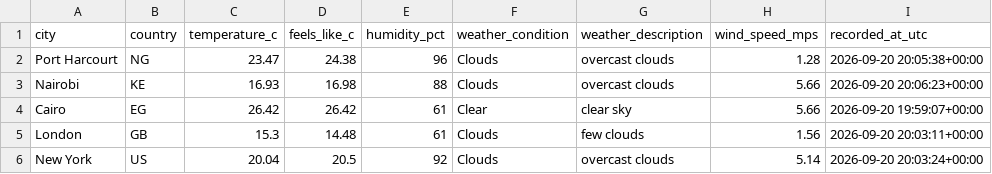
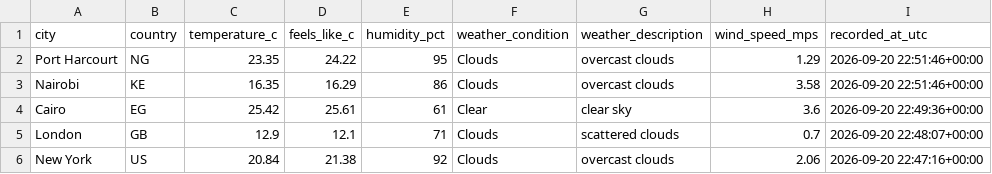
Before and after one commit to Kogbaraburabari/weather-etl-pipeline, a CSV file: data/weather_latest.csv, drawn as a sheet.

```diff
--- a/data/weather_latest.csv
+++ b/data/weather_latest.csv
@@ -1,6 +1,6 @@
 city,country,temperature_c,feels_like_c,humidity_pct,weather_condition,weather_description,wind_speed_mps,recorded_at_utc
-Port Harcourt,NG,23.47,24.38,96,Clouds,overcast clouds,1.28,2026-09-20 20:05:38+00:00
-Nairobi,KE,16.93,16.98,88,Clouds,overcast clouds,5.66,2026-09-20 20:06:23+00:00
-Cairo,EG,26.42,26.42,61,Clear,clear sky,5.66,2026-09-20 19:59:07+00:00
-London,GB,15.3,14.48,61,Clouds,few clouds,1.56,2026-09-20 20:03:11+00:00
-New York,US,20.04,20.5,92,Clouds,overcast clouds,5.14,2026-09-20 20:03:24+00:00
+Port Harcourt,NG,23.35,24.22,95,Clouds,overcast clouds,1.29,2026-09-20 22:51:46+00:00
+Nairobi,KE,16.35,16.29,86,Clouds,overcast clouds,3.58,2026-09-20 22:51:46+00:00
+Cairo,EG,25.42,25.61,61,Clear,clear sky,3.6,2026-09-20 22:49:36+00:00
+London,GB,12.9,12.1,71,Clouds,scattered clouds,0.7,2026-09-20 22:48:07+00:00
+New York,US,20.84,21.38,92,Clouds,overcast clouds,2.06,2026-09-20 22:47:16+00:00
```
Also changed, not shown: 1 other file.
